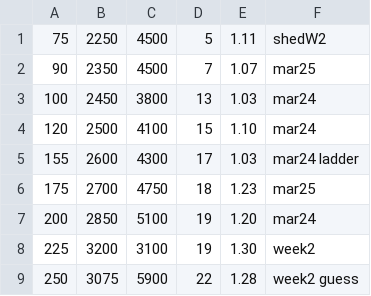
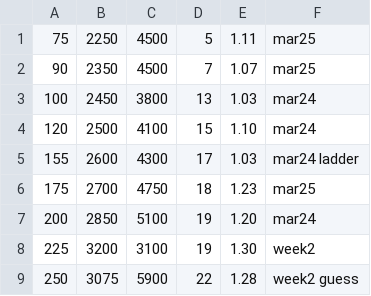
Before and after one commit to ligerbots/Rebuilt2026, a CSV file: src/main/deploy/lookupTables/hub_shot_lookup_table.csv, drawn as a sheet.

Commit message:
fix date comment

```diff
--- a/src/main/deploy/lookupTables/hub_shot_lookup_table.csv
+++ b/src/main/deploy/lookupTables/hub_shot_lookup_table.csv
@@ -1,2 +1,2 @@
-75,2250,4500,5,1.11,shedW2
+75,2250,4500,5,1.11,mar25
 90,2350,4500,7,1.07,mar25
```
